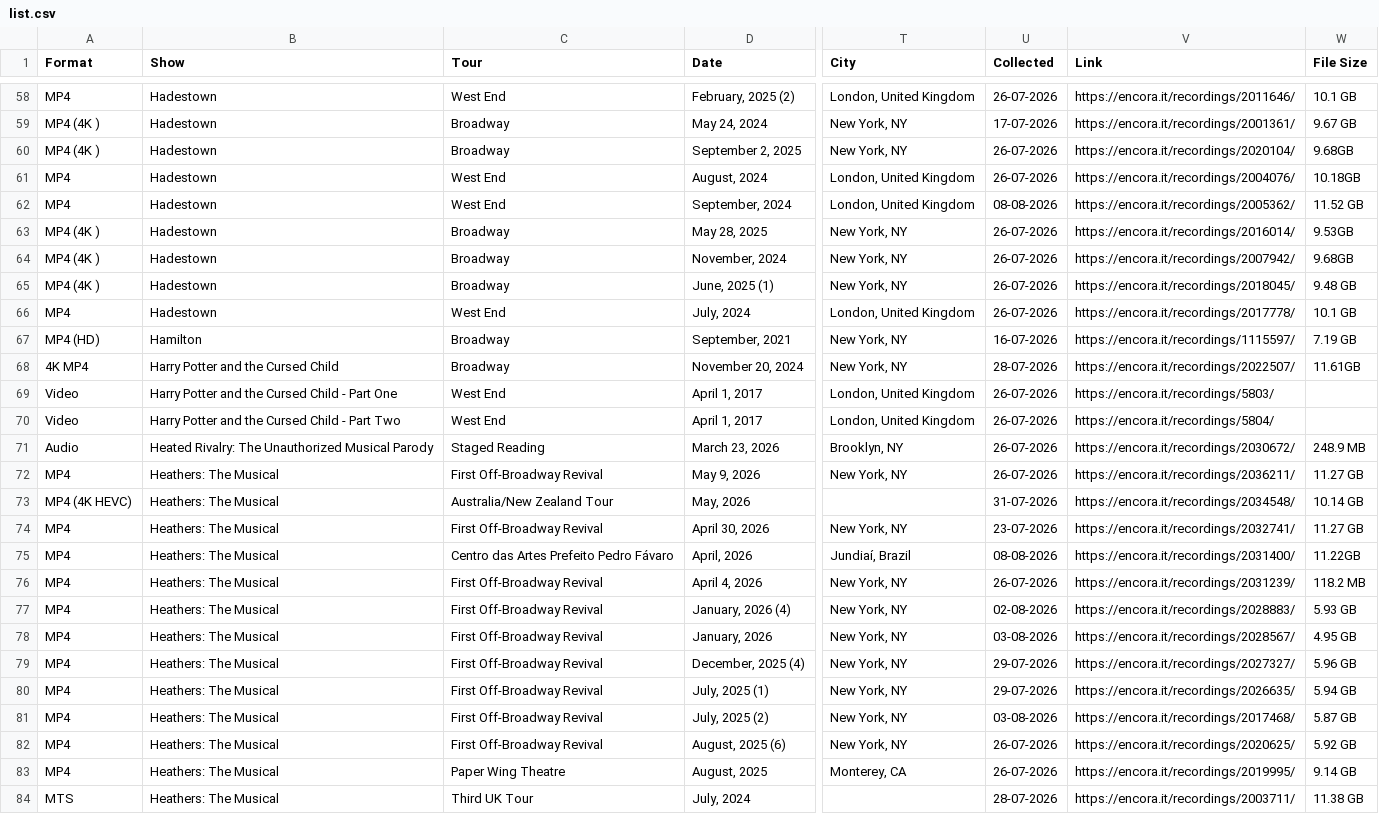
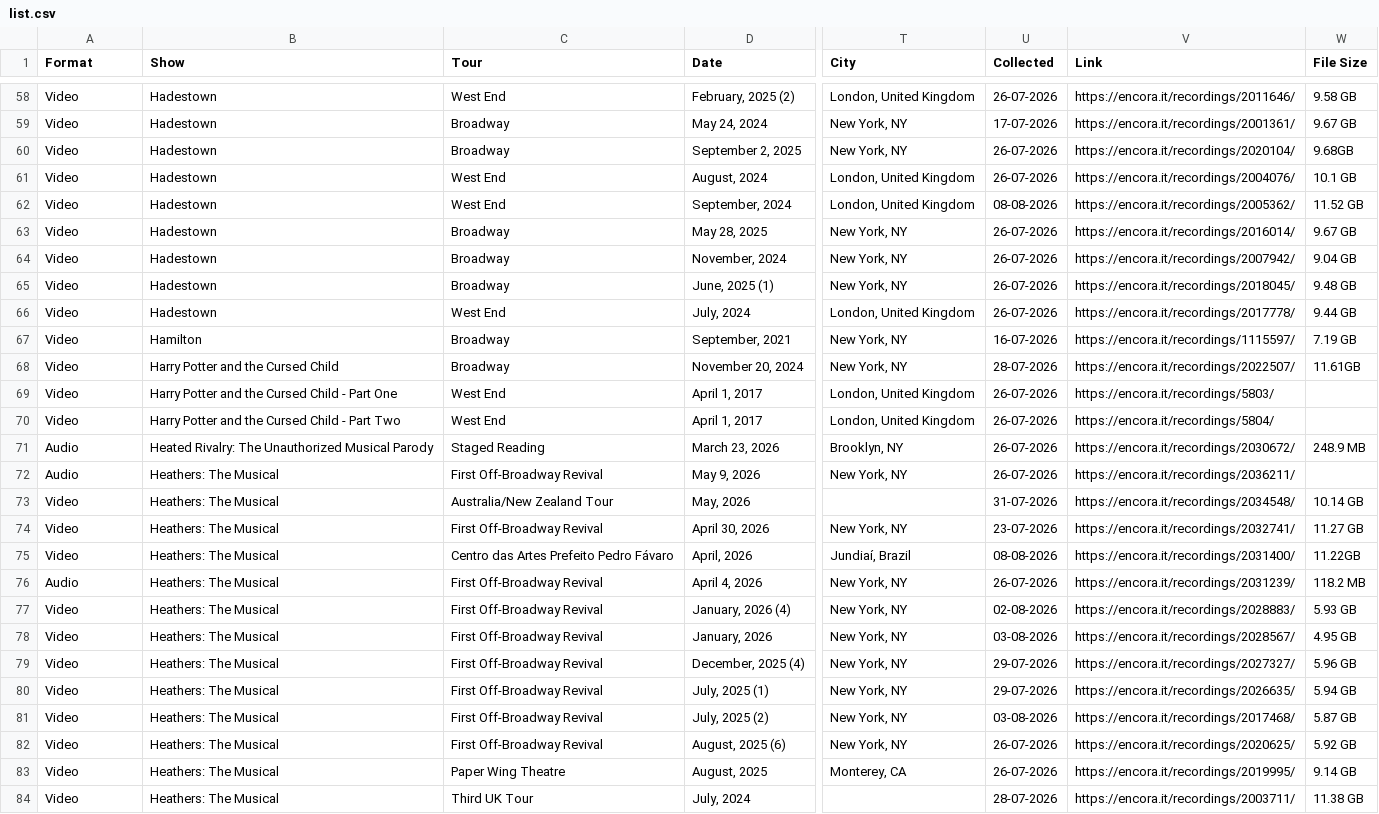
Before and after one commit to ananas-trades/trading, a CSV file: list.csv, drawn as a sheet; only a part is shown, gaps mark what is left out; the diff covers the shown part only; the diff names each change by its address in the sheet, - before the commit and + after, or states it on an @@ line.

```diff
--- a/list.csv
+++ b/list.csv
-A58 (Format): MP4
+A58 (Format): Video
-W58 (File Size): 10.1 GB
+W58 (File Size): 9.58 GB
-A59:A60 (Format): MP4 (4K )
+A59:A60 (Format): Video
-A61:A62 (Format): MP4
+A61:A62 (Format): Video
-W61 (File Size): 10.18GB
+W61 (File Size): 10.1 GB
-A63:A65 (Format): MP4 (4K )
+A63:A65 (Format): Video
-W63 (File Size): 9.53GB
+W63 (File Size): 9.67 GB
-W64 (File Size): 9.68GB
+W64 (File Size): 9.04 GB
-A66 (Format): MP4
+A66 (Format): Video
-W66 (File Size): 10.1 GB
+W66 (File Size): 9.44 GB
-A67 (Format): MP4 (HD)
+A67 (Format): Video
-A68 (Format): 4K MP4
+A68 (Format): Video
-A72 (Format): MP4
+A72 (Format): Audio
-W72 (File Size): 11.27 GB
+W72 (File Size): (empty)
-A73 (Format): MP4 (4K HEVC)
+A73 (Format): Video
-A74:A75 (Format): MP4
+A74:A75 (Format): Video
-A76 (Format): MP4
+A76 (Format): Audio
-A77:A83 (Format): MP4
+A77:A83 (Format): Video
-A84 (Format): MTS
+A84 (Format): Video
```
Also changed, not shown: 156 edited cells elsewhere in this file.
